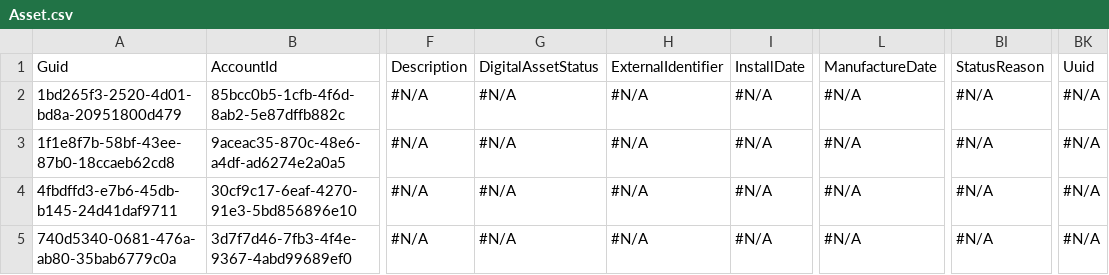
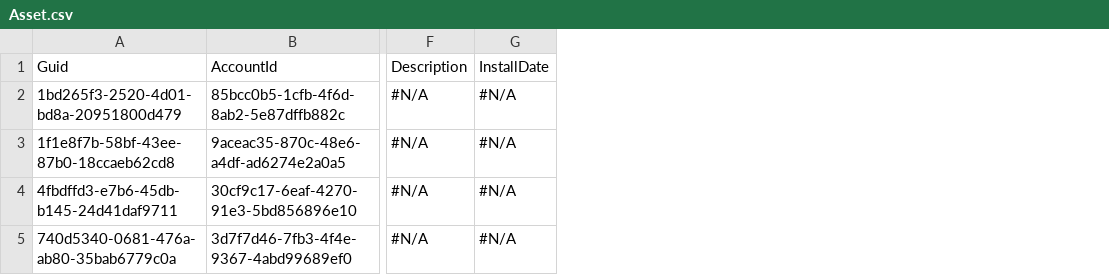
Before and after one commit to Prodlymoover/CPQ-Test-27, a CSV file: Asset.csv, drawn as a sheet; only a part is shown, gaps mark what is left out; the diff names each change by its address in the sheet, - before the commit and + after, or states it on an @@ line.

```diff
--- a/Asset.csv
+++ b/Asset.csv
-column G, rows 1-5: DigitalAssetStatus | #N/A | #N/A | #N/A | #N/A
-column H, rows 1-5: ExternalIdentifier | #N/A | #N/A | #N/A | #N/A
-column L, rows 1-5: ManufactureDate | #N/A | #N/A | #N/A | #N/A
-column BI, rows 1-5: StatusReason | #N/A | #N/A | #N/A | #N/A
-column BK, rows 1-5: Uuid | #N/A | #N/A | #N/A | #N/A
```
Also changed, not shown: Account.csv, Contact.csv, 1 other file.
